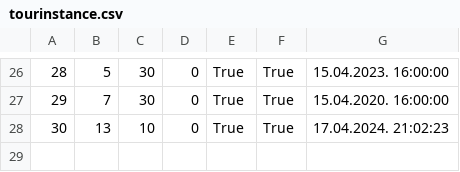
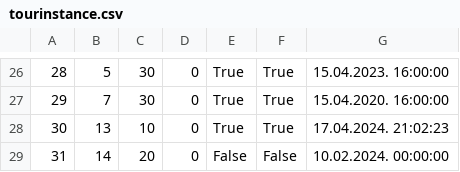
Before and after one commit to kzi-nastava/sims-in-2024-group-2-team-c, a CSV file: Resources/Data/tourinstance.csv, drawn as a sheet; only a part is shown, gaps mark what is left out; the diff names each change by its address in the sheet, - before the commit and + after, or states it on an @@ line.

```diff
--- a/Resources/Data/tourinstance.csv
+++ b/Resources/Data/tourinstance.csv
+row 29: 31 | 14 | 20 | 0 | False | False | 10.02.2024. 00:00:00
```
Also changed, not shown: Resources/Data/tourrequest.csv, Resources/Data/tours.csv, 1 other file.
